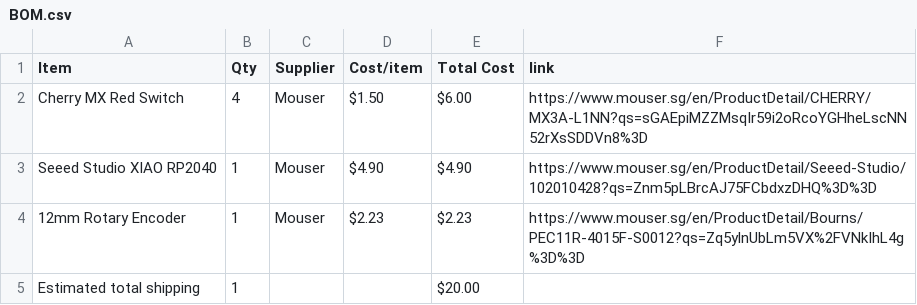
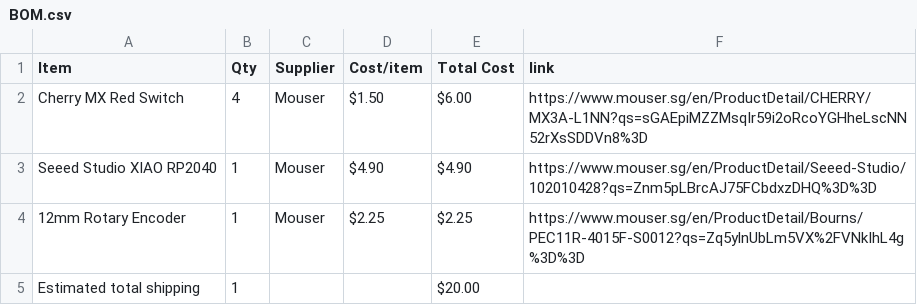
Before and after one commit to Sleep-Deprived-Duck/macro-flightpad, a CSV file: BOM.csv, drawn as a sheet.

```diff
--- a/BOM.csv
+++ b/BOM.csv
@@ -3,3 +3,3 @@ Cherry MX Red Switch,4,Mouser,$1.50,$6.00,https://www.mouser.sg/en/ProductDetail
 Seeed Studio XIAO RP2040,1,Mouser,$4.90,$4.90,https://www.mouser.sg/en/ProductDetail/Seeed-Studio/102010428?qs=Znm5pLBrcAJ75FCbdxzDHQ%3D%3D
-12mm Rotary Encoder,1,Mouser,$2.23,$2.23,https://www.mouser.sg/en/ProductDetail/Bourns/PEC11R-4015F-S0012?qs=Zq5ylnUbLm5VX%2FVNkIhL4g%3D%3D
+12mm Rotary Encoder,1,Mouser,$2.25,$2.25,https://www.mouser.sg/en/ProductDetail/Bourns/PEC11R-4015F-S0012?qs=Zq5ylnUbLm5VX%2FVNkIhL4g%3D%3D
 Estimated total shipping,1,,,$20.00,
```
Also changed, not shown: 1 other file.
